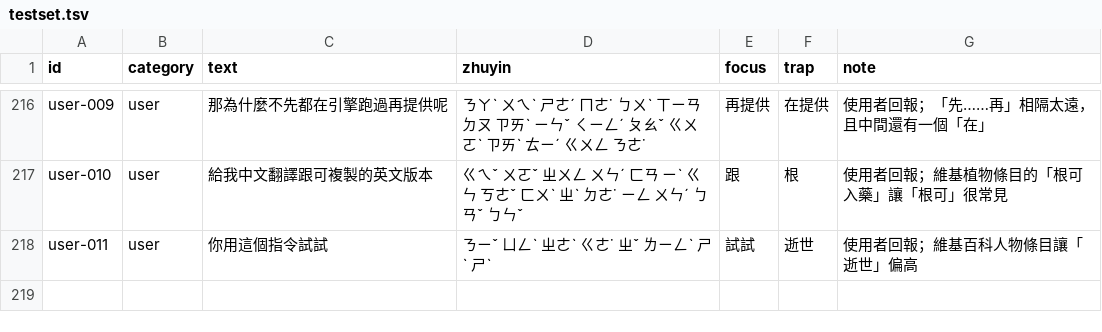
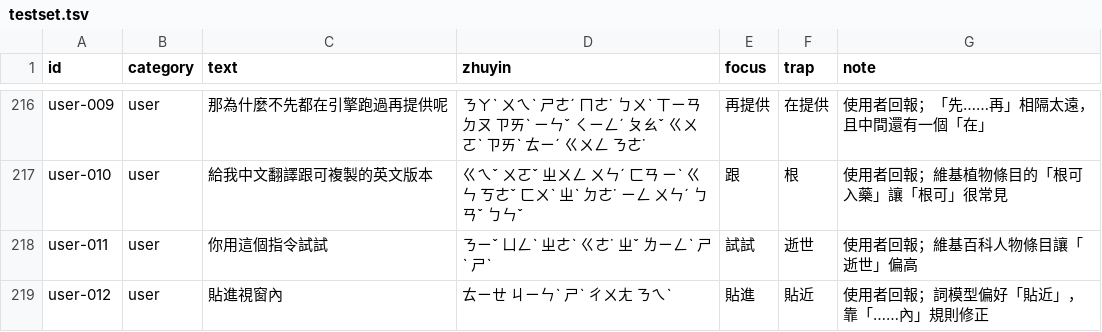
Before and after one commit to 7500zw-cloud/Zhuyin-input-method, a TSV file: data/testset.tsv, drawn as a sheet; only a part is shown, gaps mark what is left out; the diff names each change by its address in the sheet, - before the commit and + after, or states it on an @@ line.

```diff
--- a/data/testset.tsv
+++ b/data/testset.tsv
+row 219: user-012 | user | 貼進視窗內 | ㄊㄧㄝ ㄐㄧㄣˋ ㄕˋ ㄔㄨㄤ ㄋㄟˋ | 貼進 | 貼近 | 使用者回報；詞模型偏好「貼近」，靠「……內」規則修正
```
Also changed, not shown: 6 other files.
